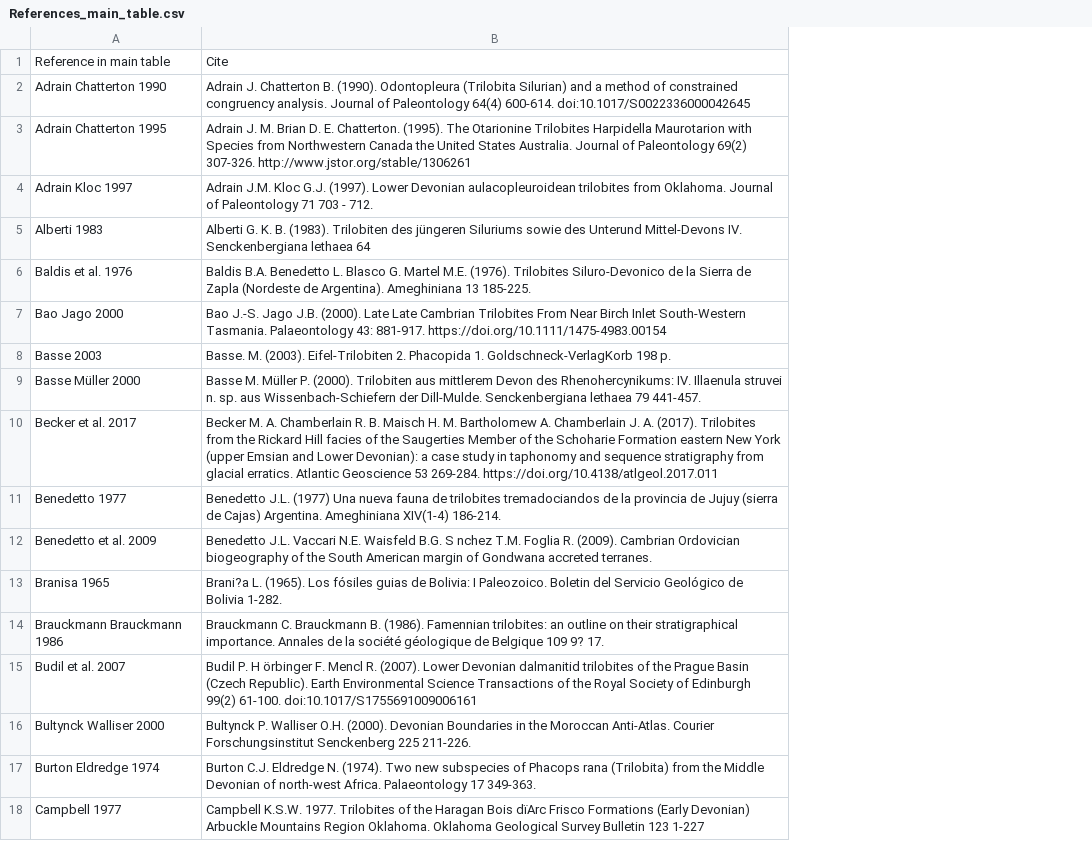
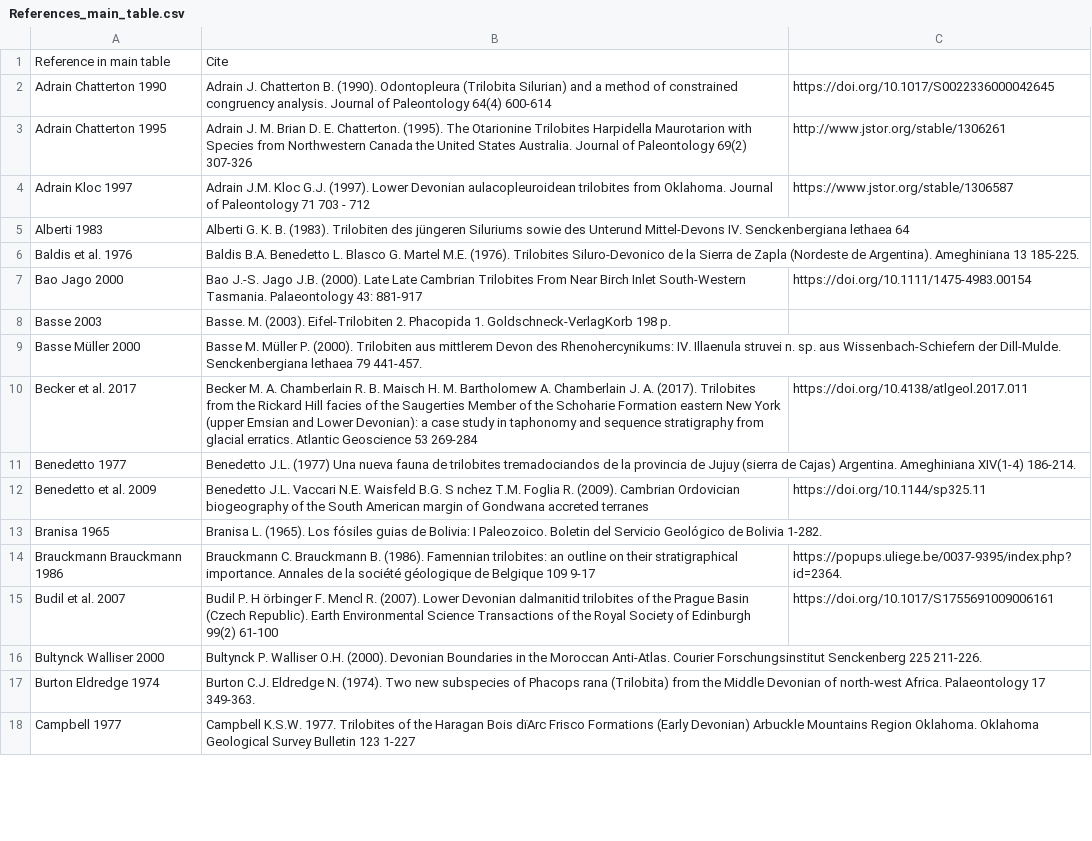
Before and after one commit to balsedie/trilomorph, a CSV file: References_main_table.csv, drawn as a sheet; only a part is shown; the diff covers the shown part only; the diff names each change by its address in the sheet, - before the commit and + after, or states it on an @@ line.

```diff
--- a/References_main_table.csv
+++ b/References_main_table.csv
+column C, rows 2-15: https://doi.org/10.1017/S0022336000042645 | http://www.jstor.org/stable/1306261 | https://www.jstor.org/stable/1306587 |  |  | https://doi.org/10.1111/1475-4983.00154 |  |  | https://doi.org/10.4138/atlgeol.2017.011 |  | https://doi.org/10.1144/sp325.11 |  | https://popups.uliege.be/0037-9395/index.php?id=2364. | https://doi.org/10.1017/S1755691009006161
-B2: …Paleontology 64(4) 600-614. doi:10.1017/S0022336000042645
+B2: …Paleontology 64(4) 600-614
-B3: …Paleontology 69(2) 307-326. http://www.jstor.org/stable/1306261
+B3: …Paleontology 69(2) 307-326
-B4: …703 - 712.
+B4: …703 - 712
-B7: …Palaeontology 43: 881-917. https://doi.org/10.1111/1475-4983.00154
+B7: …Palaeontology 43: 881-917
-B10: …Geoscience 53 269-284. https://doi.org/10.4138/atlgeol.2017.011
+B10: …Geoscience 53 269-284
-B12: …Gondwana accreted terranes.
+B12: …Gondwana accreted terranes
-B13: Brani?a L. (1965).…
+B13: Branisa L. (1965).…
-B14: …Belgique 109 9? 17.
+B14: …Belgique 109 9-17
-B15: …Edinburgh 99(2) 61-100. doi:10.1017/S1755691009006161
+B15: …Edinburgh 99(2) 61-100
```
Also changed, not shown: 1 removed row and 41 edited cells elsewhere in this file.
